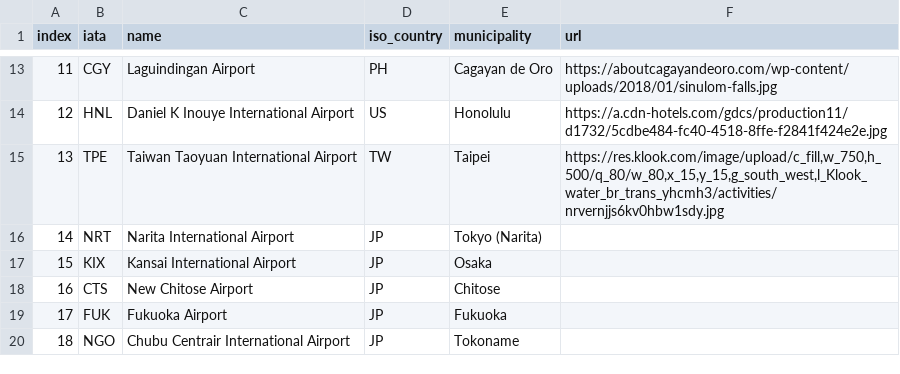
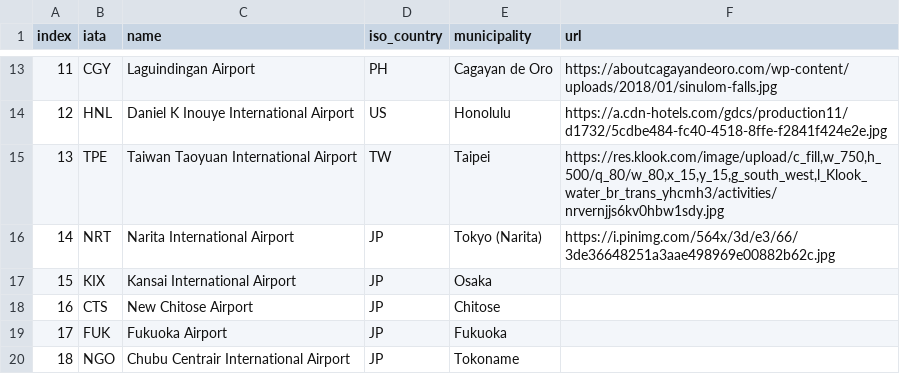
Before and after one commit to szy-kenn/airness-airlines, a CSV file: data.csv, drawn as a sheet; only a part is shown, gaps mark what is left out.

Commit message:
tokyo pic

```diff
--- a/data.csv
+++ b/data.csv
@@ -15,3 +15,3 @@ index,iata,name,iso_country,municipality,url
 13,TPE,Taiwan Taoyuan International Airport,TW,Taipei,"https://res.klook.com/image/upload/c_fill,w_750,h_500/q_80/w_80,x_15,y_15,g_south_west,l_Klook_water_br_trans_yhcmh3/activities/nrvernjjs6kv0hbw1sdy.jpg"
-14,NRT,Narita International Airport,JP,Tokyo (Narita),
+14,NRT,Narita International Airport,JP,Tokyo (Narita),https://i.pinimg.com/564x/3d/e3/66/3de36648251a3aae498969e00882b62c.jpg
 15,KIX,Kansai International Airport,JP,Osaka,
```
